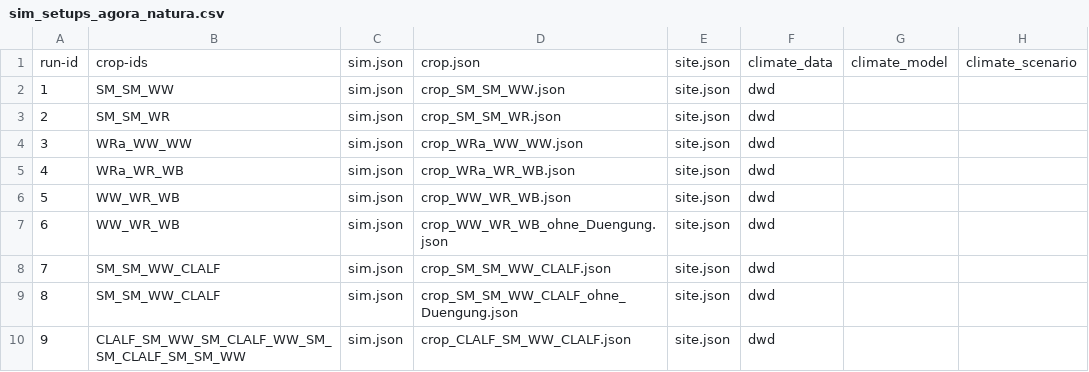
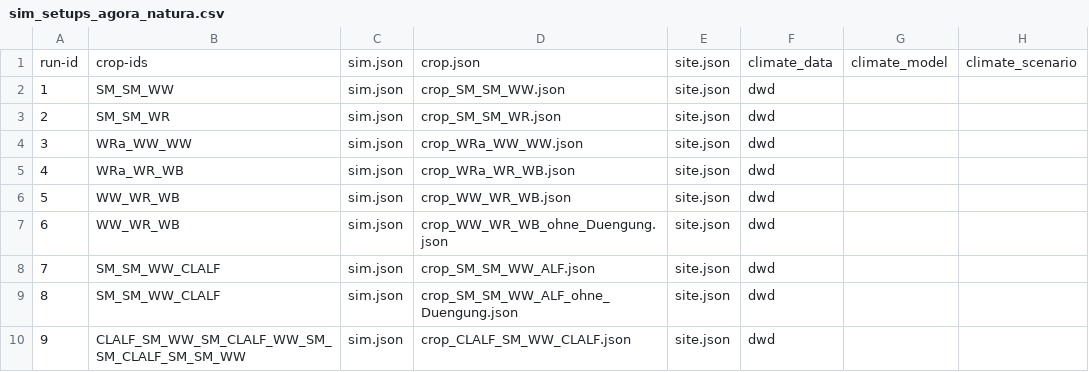
Before and after one commit to zalf-rpm/agora_natura, a CSV file: monica-data/data/projects/monica-germany/sim_setups_agora_natura.csv, drawn as a sheet; only a part is shown; the diff names each change by its address in the sheet, - before the commit and + after, or states it on an @@ line.

Commit message:
Update sim_setups_agora_natura.csv

```diff
--- a/monica-data/data/projects/monica-germany/sim_setups_agora_natura.csv
+++ b/monica-data/data/projects/monica-germany/sim_setups_agora_natura.csv
-D8: crop_SM_SM_WW_CLALF.json
+D8: crop_SM_SM_WW_ALF.json
-D9: crop_SM_SM_WW_CLALF_ohne_Duengung.json
+D9: crop_SM_SM_WW_ALF_ohne_Duengung.json
```
